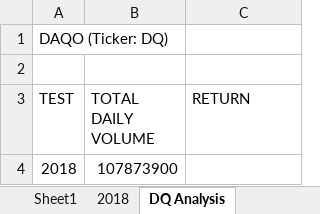
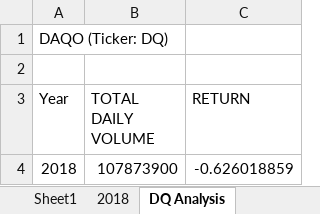
Before and after one commit to boyerjason700/Stock-Analysis, an Excel workbook: green_stocks.xlsm, sheet DQ Analysis, drawn as a sheet; values as stored, in another font and other column widths than the file's, no borders; the diff names each change by its address in the sheet, - before the commit and + after, or states it on an @@ line.

Commit message:
More VBA code to add

```diff
--- a/green_stocks.xlsm (sheet DQ Analysis)
+++ b/green_stocks.xlsm (sheet DQ Analysis)
-A3: TEST
+A3: Year
-C4 (RETURN): (empty)
+C4 (RETURN): -0.626018859
```
